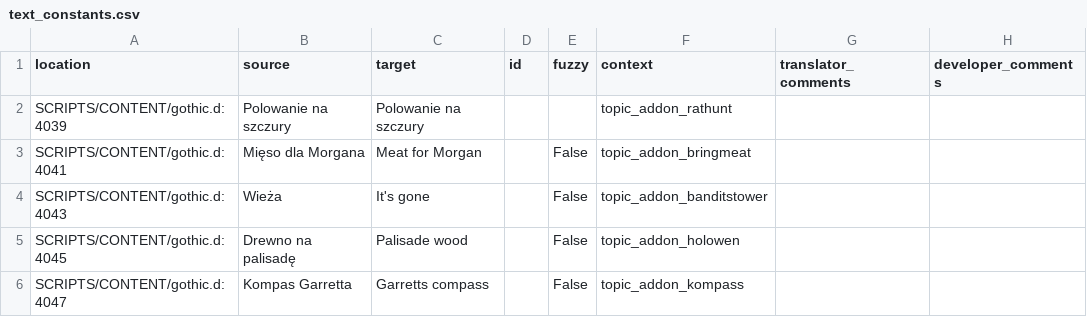
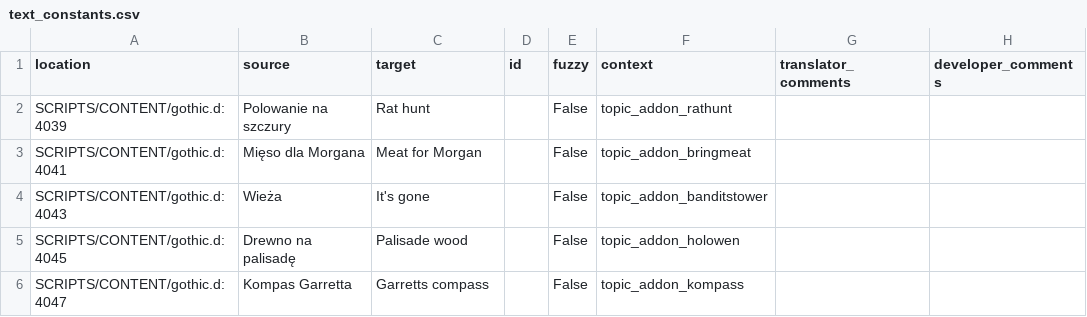
Before and after one commit to auronen/theCityGuard, a CSV file: .translations/en/text_constants.csv, drawn as a sheet; only a part is shown.

Commit message:
Translated using Weblate (English)
Currently translated at 100.0% (1055 of 1055 strings)

Translation: The City Guard/Text_constants
Translate-URL: http://weblate.cokoliv.eu/projects/the-city-guard/text_constants/en/

```diff
--- a/.translations/en/text_constants.csv
+++ b/.translations/en/text_constants.csv
@@ -1,3 +1,3 @@
 "location","source","target","id","fuzzy","context","translator_comments","developer_comments"
-"SCRIPTS/CONTENT/gothic.d:4039","Polowanie na szczury","Polowanie na szczury","","","topic_addon_rathunt","",""
+"SCRIPTS/CONTENT/gothic.d:4039","Polowanie na szczury","Rat hunt","","False","topic_addon_rathunt","",""
 "SCRIPTS/CONTENT/gothic.d:4041","Mięso dla Morgana","Meat for Morgan","","False","topic_addon_bringmeat","",""
```
